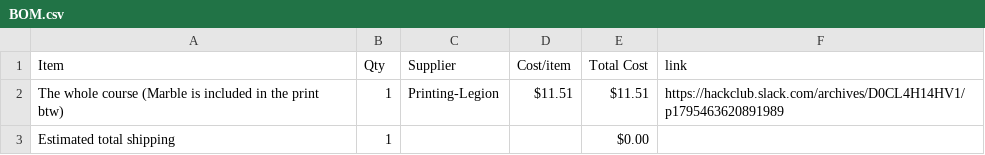
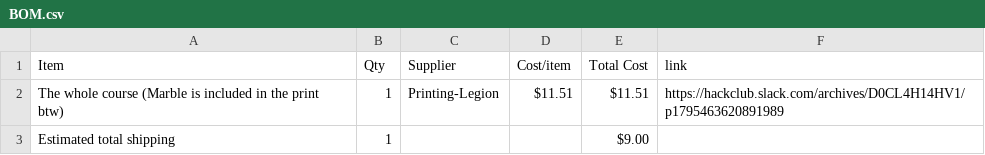
Before and after one commit to D-e-e-t-s/merbl-run, a CSV file: BOM.csv, drawn as a sheet.

Commit message:
Sync Merbl course from Half Life

```diff
--- a/BOM.csv
+++ b/BOM.csv
@@ -2,2 +2,2 @@ Item,Qty,Supplier,Cost/item,Total Cost,link
 The whole course (Marble is included in the print btw),1,Printing-Legion,$11.51,$11.51,https://hackclub.slack.com/archives/D0CL4H14HV1/p1795463620891989
-Estimated total shipping,1,,,$0.00,
+Estimated total shipping,1,,,$9.00,
```
